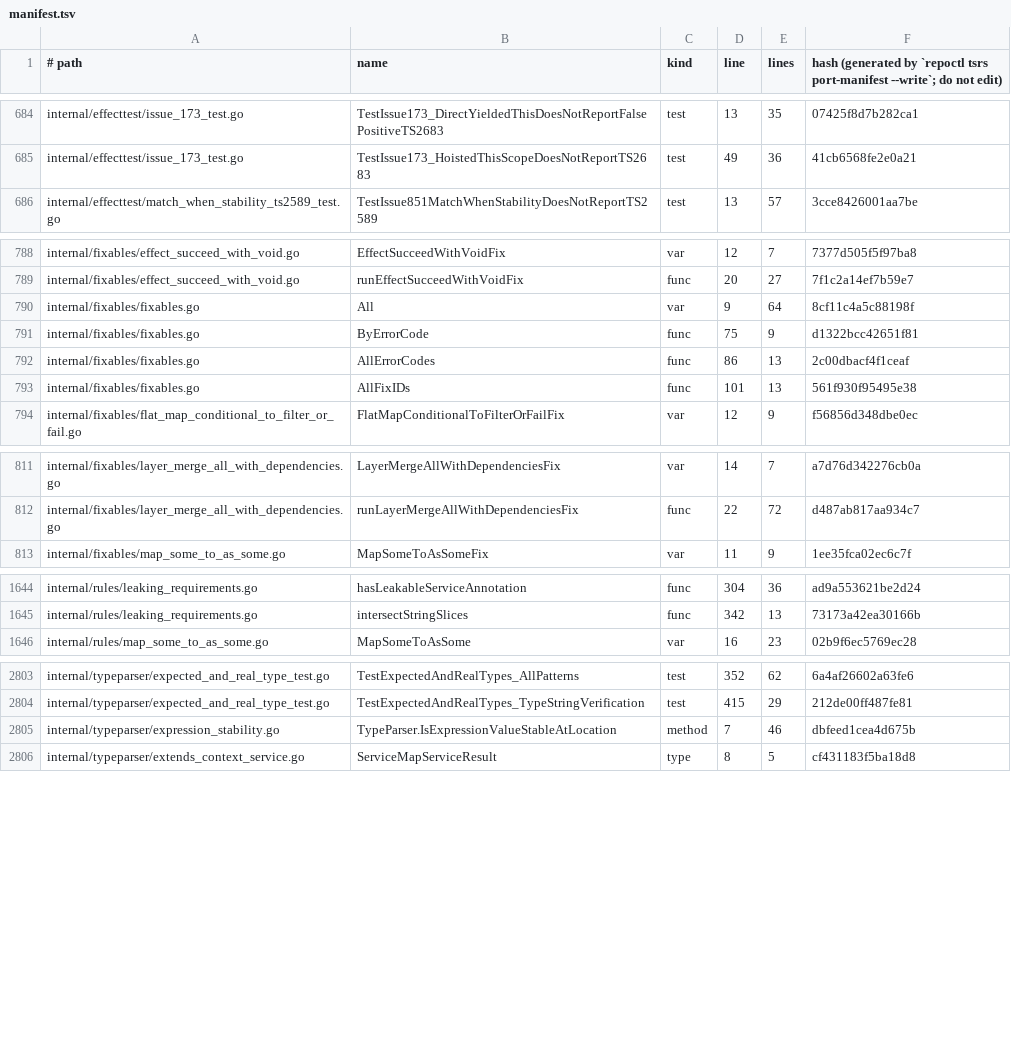
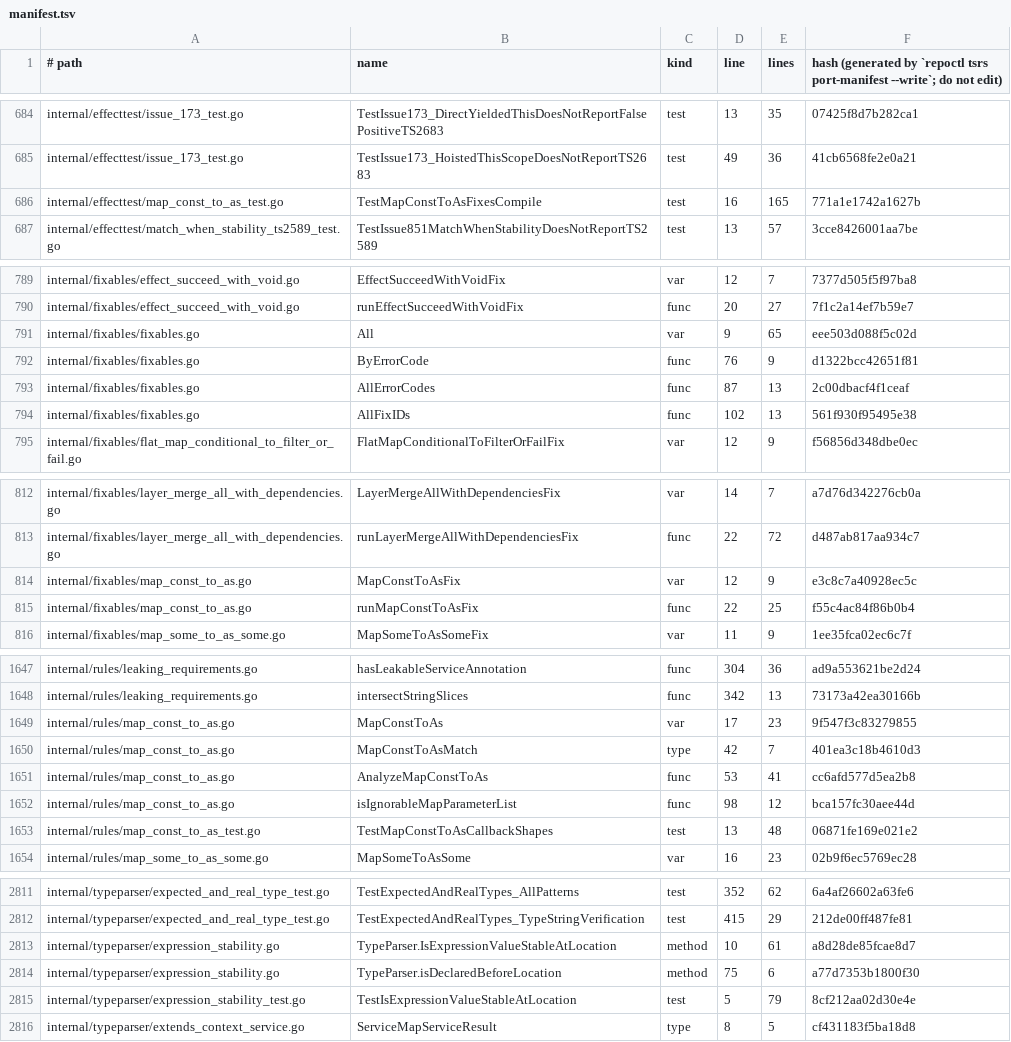
Before and after one commit to Effect-TS/tsgo, a TSV file: porting/manifest.tsv, drawn as a sheet; only a part is shown, gaps mark what is left out; the diff covers the shown part only.

```diff
--- a/porting/manifest.tsv
+++ b/porting/manifest.tsv
@@ -685,2 +685,3 @@ internal/effecttest/issue_173_test.go	TestIssue173_DirectYieldedThisDoesNotRepor
 internal/effecttest/issue_173_test.go	TestIssue173_HoistedThisScopeDoesNotReportTS2683	test	49	36	41cb6568fe2e0a21
+internal/effecttest/map_const_to_as_test.go	TestMapConstToAsFixesCompile	test	16	165	771a1e1742a1627b
 internal/effecttest/match_when_stability_ts2589_test.go	TestIssue851MatchWhenStabilityDoesNotReportTS2589	test	13	57	3cce8426001aa7be
@@ -789,6 +790,6 @@ internal/fixables/effect_succeed_with_void.go	EffectSucceedWithVoidFix	var	12	7
 internal/fixables/effect_succeed_with_void.go	runEffectSucceedWithVoidFix	func	20	27	7f1c2a14ef7b59e7
-internal/fixables/fixables.go	All	var	9	64	8cf11c4a5c88198f
-internal/fixables/fixables.go	ByErrorCode	func	75	9	d1322bcc42651f81
-internal/fixables/fixables.go	AllErrorCodes	func	86	13	2c00dbacf4f1ceaf
-internal/fixables/fixables.go	AllFixIDs	func	101	13	561f930f95495e38
+internal/fixables/fixables.go	All	var	9	65	eee503d088f5c02d
+internal/fixables/fixables.go	ByErrorCode	func	76	9	d1322bcc42651f81
+internal/fixables/fixables.go	AllErrorCodes	func	87	13	2c00dbacf4f1ceaf
+internal/fixables/fixables.go	AllFixIDs	func	102	13	561f930f95495e38
 internal/fixables/flat_map_conditional_to_filter_or_fail.go	FlatMapConditionalToFilterOrFailFix	var	12	9	f56856d348dbe0ec
@@ -812,2 +813,4 @@ internal/fixables/layer_merge_all_with_dependencies.go	LayerMergeAllWithDependen
 internal/fixables/layer_merge_all_with_dependencies.go	runLayerMergeAllWithDependenciesFix	func	22	72	d487ab817aa934c7
+internal/fixables/map_const_to_as.go	MapConstToAsFix	var	12	9	e3c8c7a40928ec5c
+internal/fixables/map_const_to_as.go	runMapConstToAsFix	func	22	25	f55c4ac84f86b0b4
 internal/fixables/map_some_to_as_some.go	MapSomeToAsSomeFix	var	11	9	1ee35fca02ec6c7f
@@ -1645,2 +1648,7 @@ internal/rules/leaking_requirements.go	hasLeakableServiceAnnotation	func	304	36
 internal/rules/leaking_requirements.go	intersectStringSlices	func	342	13	73173a42ea30166b
+internal/rules/map_const_to_as.go	MapConstToAs	var	17	23	9f547f3c83279855
+internal/rules/map_const_to_as.go	MapConstToAsMatch	type	42	7	401ea3c18b4610d3
+internal/rules/map_const_to_as.go	AnalyzeMapConstToAs	func	53	41	cc6afd577d5ea2b8
+internal/rules/map_const_to_as.go	isIgnorableMapParameterList	func	98	12	bca157fc30aee44d
+internal/rules/map_const_to_as_test.go	TestMapConstToAsCallbackShapes	test	13	48	06871fe169e021e2
 internal/rules/map_some_to_as_some.go	MapSomeToAsSome	var	16	23	02b9f6ec5769ec28
@@ -2804,3 +2812,5 @@ internal/typeparser/expected_and_real_type_test.go	TestExpectedAndRealTypes_AllP
 internal/typeparser/expected_and_real_type_test.go	TestExpectedAndRealTypes_TypeStringVerification	test	415	29	212de00ff487fe81
-internal/typeparser/expression_stability.go	TypeParser.IsExpressionValueStableAtLocation	method	7	46	dbfeed1cea4d675b
+internal/typeparser/expression_stability.go	TypeParser.IsExpressionValueStableAtLocation	method	10	61	a8d28de85fcae8d7
+internal/typeparser/expression_stability.go	TypeParser.isDeclaredBeforeLocation	method	75	6	a77d7353b1800f30
+internal/typeparser/expression_stability_test.go	TestIsExpressionValueStableAtLocation	test	5	79	8cf212aa02d30e4e
 internal/typeparser/extends_context_service.go	ServiceMapServiceResult	type	8	5	cf431183f5ba18d8
```
Also changed, not shown: 2 edited cells elsewhere in this file, porting/ported.tsv, 13 other files.
